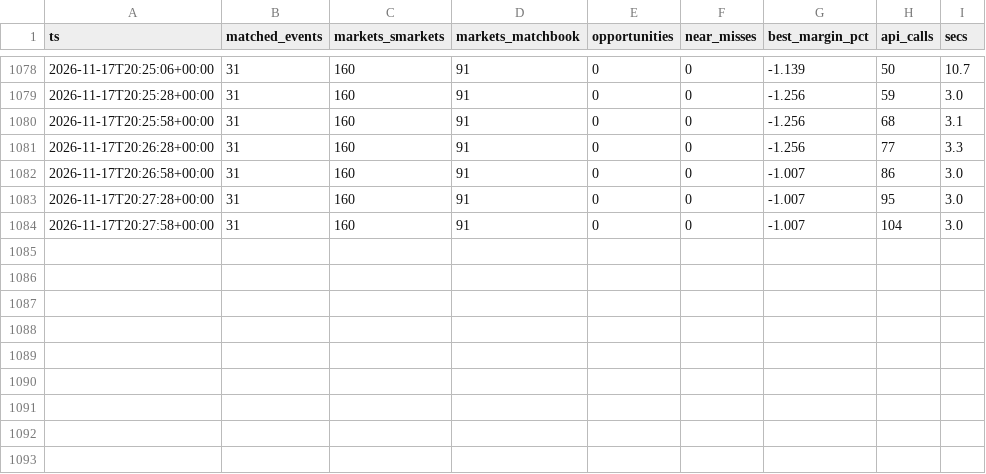
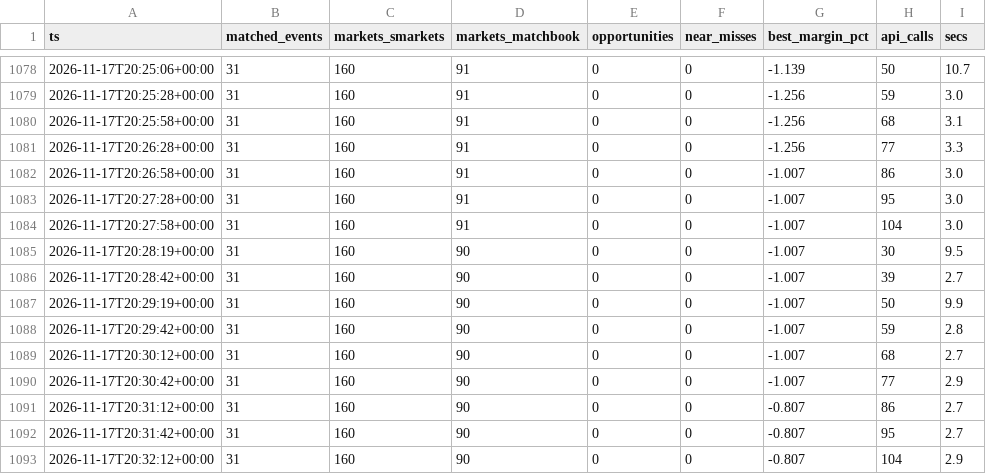
Before and after one commit to scriptmunkee/exchange-arb-scanner, a CSV file: data/scans-2026-11.csv, drawn as a sheet; only a part is shown, gaps mark what is left out; the diff names each change by its address in the sheet, - before the commit and + after, or states it on an @@ line.

Commit message:
scan 2026-11-17T20:32Z

```diff
--- a/data/scans-2026-11.csv
+++ b/data/scans-2026-11.csv
+row 1085: 2026-11-17T20:28:19+00:00 | 31 | 160 | 90 | 0 | 0 | -1.007 | 30 | 9.5
+row 1086: 2026-11-17T20:28:42+00:00 | 31 | 160 | 90 | 0 | 0 | -1.007 | 39 | 2.7
+row 1087: 2026-11-17T20:29:19+00:00 | 31 | 160 | 90 | 0 | 0 | -1.007 | 50 | 9.9
+row 1088: 2026-11-17T20:29:42+00:00 | 31 | 160 | 90 | 0 | 0 | -1.007 | 59 | 2.8
+row 1089: 2026-11-17T20:30:12+00:00 | 31 | 160 | 90 | 0 | 0 | -1.007 | 68 | 2.7
+row 1090: 2026-11-17T20:30:42+00:00 | 31 | 160 | 90 | 0 | 0 | -1.007 | 77 | 2.9
+row 1091: 2026-11-17T20:31:12+00:00 | 31 | 160 | 90 | 0 | 0 | -0.807 | 86 | 2.7
+row 1092: 2026-11-17T20:31:42+00:00 | 31 | 160 | 90 | 0 | 0 | -0.807 | 95 | 2.7
+row 1093: 2026-11-17T20:32:12+00:00 | 31 | 160 | 90 | 0 | 0 | -0.807 | 104 | 2.9
```
